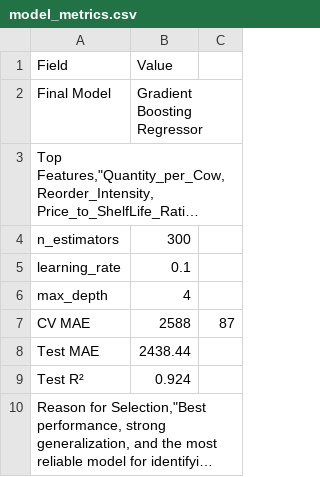
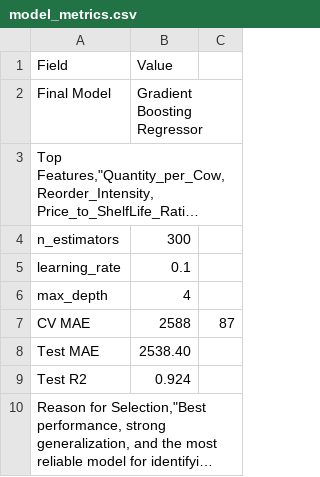
Before and after one commit to EggFever/Springboard-Capstone-Two, a CSV file: model_metrics.csv, drawn as a sheet; long unchanged cells end in …; the diff names each change by its address in the sheet, - before the commit and + after, or states it on an @@ line.

Commit message:
Add files via upload

```diff
--- a/model_metrics.csv
+++ b/model_metrics.csv
-B8 (Value): 2438.44
+B8 (Value): 2538.40
-A9 (Field): Test R²
+A9 (Field): Test R2
```
